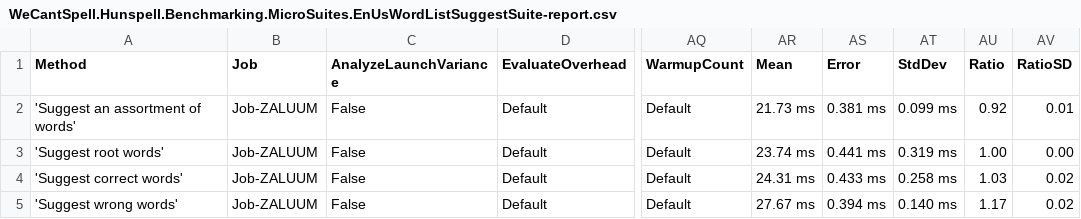
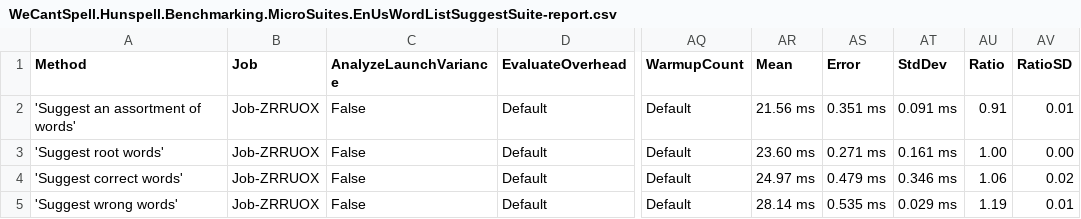
Before and after one commit to aarondandy/WeCantSpell.Hunspell, a CSV file: WeCantSpell.Hunspell.Benchmarking.MicroSuites/BenchmarkDotNet.Artifacts/results/WeCantSpell.Hunspell.Benchmarking.MicroSuites.EnUsWordListSuggestSuite-report.csv, drawn as a sheet; only a part is shown, gaps mark what is left out; the diff names each change by its address in the sheet, - before the commit and + after, or states it on an @@ line.

```diff
--- a/WeCantSpell.Hunspell.Benchmarking.MicroSuites/BenchmarkDotNet.Artifacts/results/WeCantSpell.Hunspell.Benchmarking.MicroSuites.EnUsWordListSuggestSuite-report.csv
+++ b/WeCantSpell.Hunspell.Benchmarking.MicroSuites/BenchmarkDotNet.Artifacts/results/WeCantSpell.Hunspell.Benchmarking.MicroSuites.EnUsWordListSuggestSuite-report.csv
-B2:B5 (Job): Job-ZALUUM
+B2:B5 (Job): Job-ZRRUOX
-AR2 (Mean): 21.73 ms
+AR2 (Mean): 21.56 ms
-AS2 (Error): 0.381 ms
+AS2 (Error): 0.351 ms
-AT2 (StdDev): 0.099 ms
+AT2 (StdDev): 0.091 ms
-AU2 (Ratio): 0.92
+AU2 (Ratio): 0.91
-AR3 (Mean): 23.74 ms
+AR3 (Mean): 23.60 ms
-AS3 (Error): 0.441 ms
+AS3 (Error): 0.271 ms
-AT3 (StdDev): 0.319 ms
+AT3 (StdDev): 0.161 ms
-AR4 (Mean): 24.31 ms
+AR4 (Mean): 24.97 ms
-AS4 (Error): 0.433 ms
+AS4 (Error): 0.479 ms
-AT4 (StdDev): 0.258 ms
+AT4 (StdDev): 0.346 ms
-AU4 (Ratio): 1.03
+AU4 (Ratio): 1.06
-AR5 (Mean): 27.67 ms
+AR5 (Mean): 28.14 ms
-AS5 (Error): 0.394 ms
+AS5 (Error): 0.535 ms
-AT5 (StdDev): 0.140 ms
+AT5 (StdDev): 0.029 ms
-AU5 (Ratio): 1.17
+AU5 (Ratio): 1.19
-AV5 (RatioSD): 0.02
+AV5 (RatioSD): 0.01
```
Also changed, not shown: WeCantSpell.Hunspell.Benchmarking.MicroSuites/BenchmarkDotNet.Artifacts/results/WeCantSpell.Hunspell.Benchmarking.MicroSuites.EnUsWordListCheckSuite-report.csv, 5 other files.
